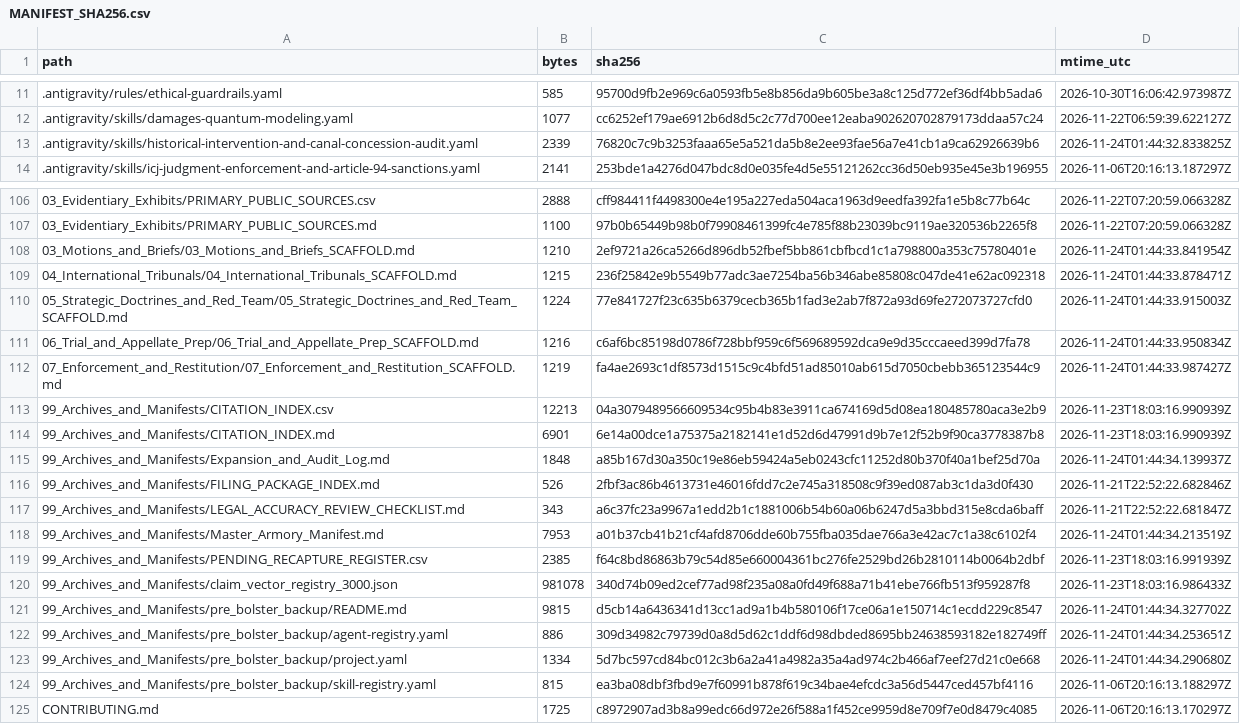
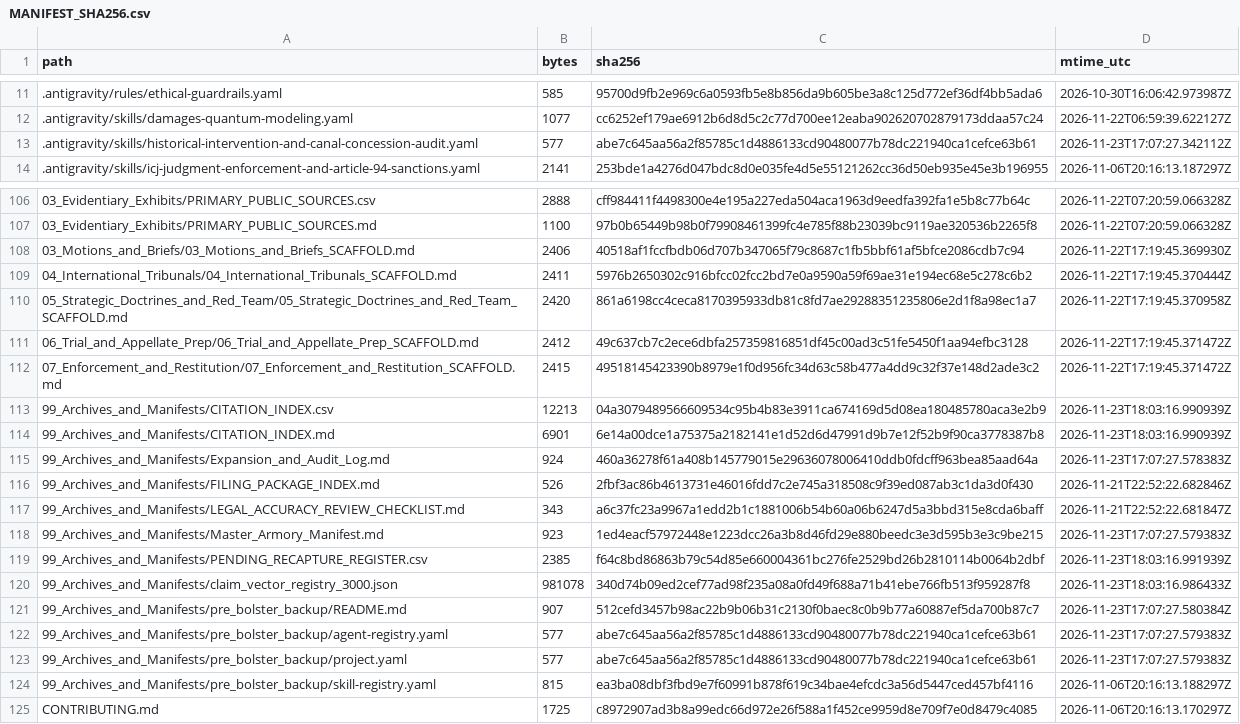
Before and after one commit to GlobalRestitutionAlliance/turtle-island-us-ca-tuolumne-band-of-me-wuk-indians-of-the-t-master-litigation, a CSV file: 99_Archives_and_Manifests/MANIFEST_SHA256.csv, drawn as a sheet; only a part is shown, gaps mark what is left out; the diff covers the shown part only.

```diff
--- a/99_Archives_and_Manifests/MANIFEST_SHA256.csv
+++ b/99_Archives_and_Manifests/MANIFEST_SHA256.csv
@@ -12,3 +12,3 @@ path,bytes,sha256,mtime_utc
 .antigravity/skills/damages-quantum-modeling.yaml,1077,cc6252ef179ae6912b6d8d5c2c77d700ee12eaba902620702879173ddaa57c24,2026-11-22T06:59:39.622127Z
-.antigravity/skills/historical-intervention-and-canal-concession-audit.yaml,2339,76820c7c9b3253faaa65e5a521da5b8e2ee93fae56a7e41cb1a9ca62926639b6,2026-11-24T01:44:32.833825Z
+.antigravity/skills/historical-intervention-and-canal-concession-audit.yaml,577,abe7c645aa56a2f85785c1d4886133cd90480077b78dc221940ca1cefce63b61,2026-11-23T17:07:27.342112Z
 .antigravity/skills/icj-judgment-enforcement-and-article-94-sanctions.yaml,2141,253bde1a4276d047bdc8d0e035fe4d5e55121262cc36d50eb935e45e3b196955,2026-11-06T20:16:13.187297Z
@@ -107,18 +107,18 @@ path,bytes,sha256,mtime_utc
 03_Evidentiary_Exhibits/PRIMARY_PUBLIC_SOURCES.md,1100,97b0b65449b98b0f79908461399fc4e785f88b23039bc9119ae320536b2265f8,2026-11-22T07:20:59.066328Z
-03_Motions_and_Briefs/03_Motions_and_Briefs_SCAFFOLD.md,1210,2ef9721a26ca5266d896db52fbef5bb861cbfbcd1c1a798800a353c75780401e,2026-11-24T01:44:33.841954Z
-04_International_Tribunals/04_International_Tribunals_SCAFFOLD.md,1215,236f25842e9b5549b77adc3ae7254ba56b346abe85808c047de41e62ac092318,2026-11-24T01:44:33.878471Z
-05_Strategic_Doctrines_and_Red_Team/05_Strategic_Doctrines_and_Red_Team_SCAFFOLD.md,1224,77e841727f23c635b6379cecb365b1fad3e2ab7f872a93d69fe272073727cfd0,2026-11-24T01:44:33.915003Z
-06_Trial_and_Appellate_Prep/06_Trial_and_Appellate_Prep_SCAFFOLD.md,1216,c6af6bc85198d0786f728bbf959c6f569689592dca9e9d35cccaeed399d7fa78,2026-11-24T01:44:33.950834Z
-07_Enforcement_and_Restitution/07_Enforcement_and_Restitution_SCAFFOLD.md,1219,fa4ae2693c1df8573d1515c9c4bfd51ad85010ab615d7050cbebb365123544c9,2026-11-24T01:44:33.987427Z
+03_Motions_and_Briefs/03_Motions_and_Briefs_SCAFFOLD.md,2406,40518af1fccfbdb06d707b347065f79c8687c1fb5bbf61af5bfce2086cdb7c94,2026-11-22T17:19:45.369930Z
+04_International_Tribunals/04_International_Tribunals_SCAFFOLD.md,2411,5976b2650302c916bfcc02fcc2bd7e0a9590a59f69ae31e194ec68e5c278c6b2,2026-11-22T17:19:45.370444Z
+05_Strategic_Doctrines_and_Red_Team/05_Strategic_Doctrines_and_Red_Team_SCAFFOLD.md,2420,861a6198cc4ceca8170395933db81c8fd7ae29288351235806e2d1f8a98ec1a7,2026-11-22T17:19:45.370958Z
+06_Trial_and_Appellate_Prep/06_Trial_and_Appellate_Prep_SCAFFOLD.md,2412,49c637cb7c2ece6dbfa257359816851df45c00ad3c51fe5450f1aa94efbc3128,2026-11-22T17:19:45.371472Z
+07_Enforcement_and_Restitution/07_Enforcement_and_Restitution_SCAFFOLD.md,2415,49518145423390b8979e1f0d956fc34d63c58b477a4dd9c32f37e148d2ade3c2,2026-11-22T17:19:45.371472Z
 99_Archives_and_Manifests/CITATION_INDEX.csv,12213,04a3079489566609534c95b4b83e3911ca674169d5d08ea180485780aca3e2b9,2026-11-23T18:03:16.990939Z
 99_Archives_and_Manifests/CITATION_INDEX.md,6901,6e14a00dce1a75375a2182141e1d52d6d47991d9b7e12f52b9f90ca3778387b8,2026-11-23T18:03:16.990939Z
-99_Archives_and_Manifests/Expansion_and_Audit_Log.md,1848,a85b167d30a350c19e86eb59424a5eb0243cfc11252d80b370f40a1bef25d70a,2026-11-24T01:44:34.139937Z
+99_Archives_and_Manifests/Expansion_and_Audit_Log.md,924,460a36278f61a408b145779015e29636078006410ddb0fdcff963bea85aad64a,2026-11-23T17:07:27.578383Z
 99_Archives_and_Manifests/FILING_PACKAGE_INDEX.md,526,2fbf3ac86b4613731e46016fdd7c2e745a318508c9f39ed087ab3c1da3d0f430,2026-11-21T22:52:22.682846Z
 99_Archives_and_Manifests/LEGAL_ACCURACY_REVIEW_CHECKLIST.md,343,a6c37fc23a9967a1edd2b1c1881006b54b60a06b6247d5a3bbd315e8cda6baff,2026-11-21T22:52:22.681847Z
-99_Archives_and_Manifests/Master_Armory_Manifest.md,7953,a01b37cb41b21cf4afd8706dde60b755fba035dae766a3e42ac7c1a38c6102f4,2026-11-24T01:44:34.213519Z
+99_Archives_and_Manifests/Master_Armory_Manifest.md,923,1ed4eacf57972448e1223dcc26a3b8d46fd29e880beedc3e3d595b3e3c9be215,2026-11-23T17:07:27.579383Z
 99_Archives_and_Manifests/PENDING_RECAPTURE_REGISTER.csv,2385,f64c8bd86863b79c54d85e660004361bc276fe2529bd26b2810114b0064b2dbf,2026-11-23T18:03:16.991939Z
 99_Archives_and_Manifests/claim_vector_registry_3000.json,981078,340d74b09ed2cef77ad98f235a08a0fd49f688a71b41ebe766fb513f959287f8,2026-11-23T18:03:16.986433Z
-99_Archives_and_Manifests/pre_bolster_backup/README.md,9815,d5cb14a6436341d13cc1ad9a1b4b580106f17ce06a1e150714c1ecdd229c8547,2026-11-24T01:44:34.327702Z
-99_Archives_and_Manifests/pre_bolster_backup/agent-registry.yaml,886,309d34982c79739d0a8d5d62c1ddf6d98dbded8695bb24638593182e182749ff,2026-11-24T01:44:34.253651Z
-99_Archives_and_Manifests/pre_bolster_backup/project.yaml,1334,5d7bc597cd84bc012c3b6a2a41a4982a35a4ad974c2b466af7eef27d21c0e668,2026-11-24T01:44:34.290680Z
+99_Archives_and_Manifests/pre_bolster_backup/README.md,907,512cefd3457b98ac22b9b06b31c2130f0baec8c0b9b77a60887ef5da700b87c7,2026-11-23T17:07:27.580384Z
+99_Archives_and_Manifests/pre_bolster_backup/agent-registry.yaml,577,abe7c645aa56a2f85785c1d4886133cd90480077b78dc221940ca1cefce63b61,2026-11-23T17:07:27.579383Z
+99_Archives_and_Manifests/pre_bolster_backup/project.yaml,577,abe7c645aa56a2f85785c1d4886133cd90480077b78dc221940ca1cefce63b61,2026-11-23T17:07:27.579383Z
 99_Archives_and_Manifests/pre_bolster_backup/skill-registry.yaml,815,ea3ba08dbf3fbd9e7f60991b878f619c34bae4efcdc3a56d5447ced457bf4116,2026-11-06T20:16:13.188297Z
```
Also changed, not shown: 77 edited cells elsewhere in this file, 37 other files.
